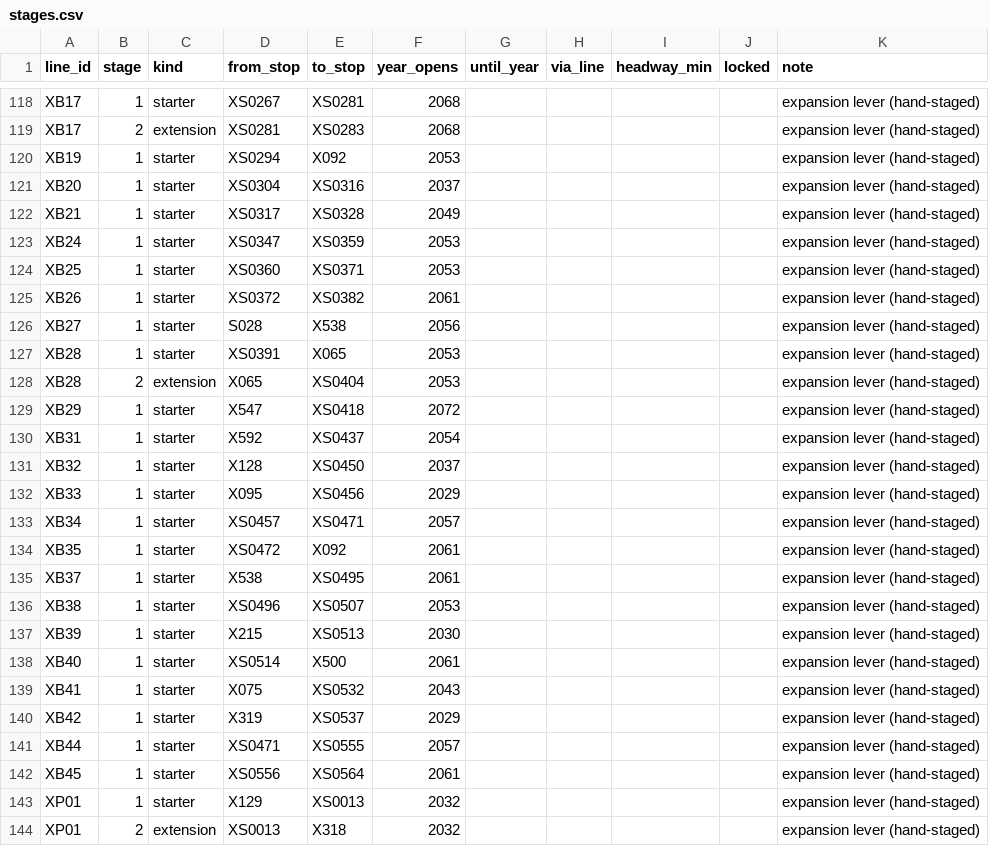
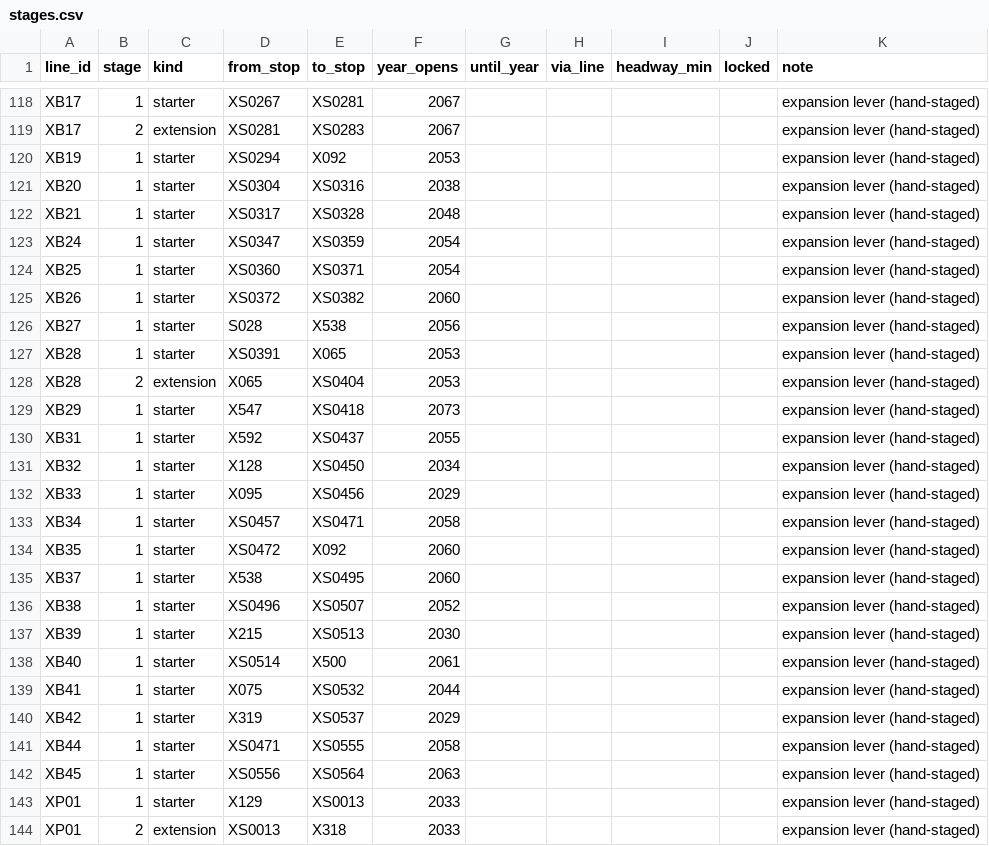
Before and after one commit to dgoodenough/dfw-transit, a CSV file: scenarios/two_million/stages.csv, drawn as a sheet; only a part is shown, gaps mark what is left out; the diff covers the shown part only; the diff names each change by its address in the sheet, - before the commit and + after, or states it on an @@ line.

```diff
--- a/scenarios/two_million/stages.csv
+++ b/scenarios/two_million/stages.csv
-F118:F119 (year_opens): 2068
+F118:F119 (year_opens): 2067
-F121 (year_opens): 2037
+F121 (year_opens): 2038
-F122 (year_opens): 2049
+F122 (year_opens): 2048
-F123:F124 (year_opens): 2053
+F123:F124 (year_opens): 2054
-F125 (year_opens): 2061
+F125 (year_opens): 2060
-F129 (year_opens): 2072
+F129 (year_opens): 2073
-F130 (year_opens): 2054
+F130 (year_opens): 2055
-F131 (year_opens): 2037
+F131 (year_opens): 2034
-F133 (year_opens): 2057
+F133 (year_opens): 2058
-F134:F135 (year_opens): 2061
+F134:F135 (year_opens): 2060
-F136 (year_opens): 2053
+F136 (year_opens): 2052
-F139 (year_opens): 2043
+F139 (year_opens): 2044
-F141 (year_opens): 2057
+F141 (year_opens): 2058
-F142 (year_opens): 2061
+F142 (year_opens): 2063
-F143:F144 (year_opens): 2032
+F143:F144 (year_opens): 2033
```
Also changed, not shown: 60 edited cells elsewhere in this file, 7 other files.
